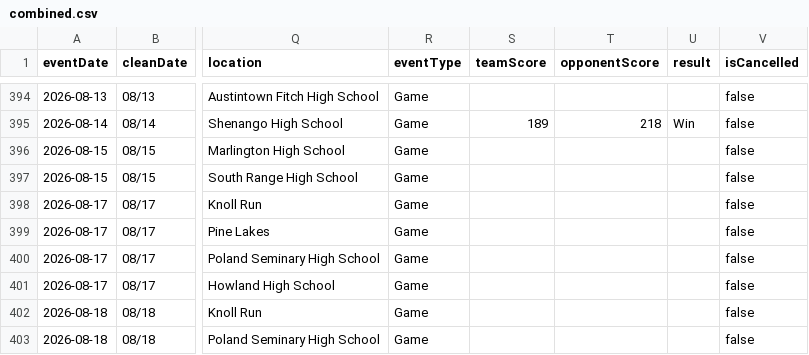
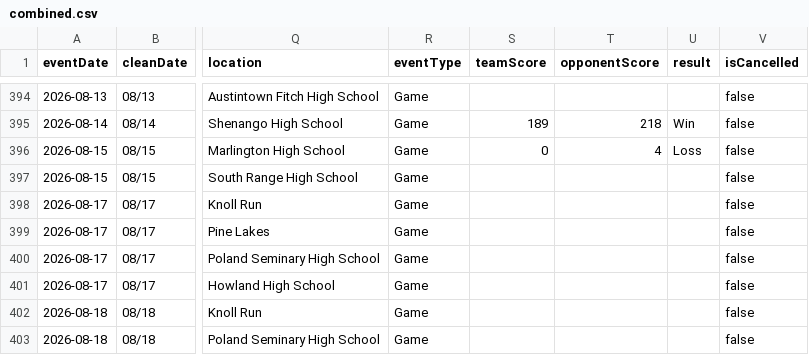
Before and after one commit to nruggieri-poland/schedules, a CSV file: rollups/varsity/combined.csv, drawn as a sheet; only a part is shown, gaps mark what is left out; the diff names each change by its address in the sheet, - before the commit and + after, or states it on an @@ line.

```diff
--- a/rollups/varsity/combined.csv
+++ b/rollups/varsity/combined.csv
-S396 (teamScore): (empty)
+S396 (teamScore): 0
-T396 (opponentScore): (empty)
+T396 (opponentScore): 4
-U396 (result): (empty)
+U396 (result): Loss
```
Also changed, not shown: rollups/varsity/upcoming.csv, teams/boys-soccer-varsity.csv, 7 other files.
